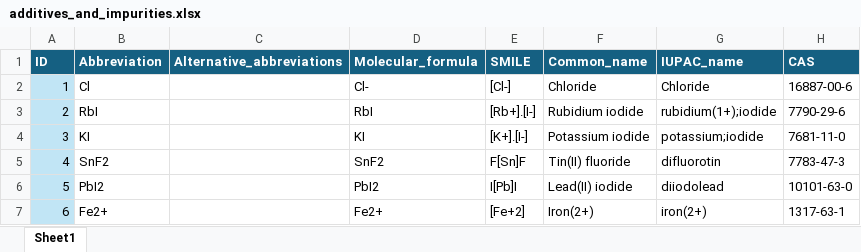
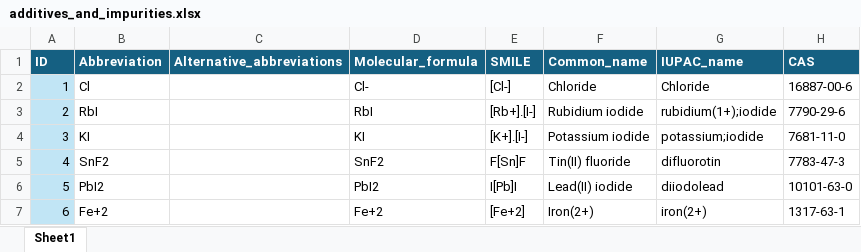
Before and after one commit to Jesperkemist/Perovskite_composition, an Excel workbook: Data_ions/additives_and_impurities.xlsx, sheet Sheet1, drawn as a sheet; only a part is shown; values as stored, in another font and other column widths than the file's, no borders; table styles not drawn; the diff names each change by its address in the sheet, - before the commit and + after, or states it on an @@ line.

```diff
--- a/Data_ions/additives_and_impurities.xlsx (sheet Sheet1)
+++ b/Data_ions/additives_and_impurities.xlsx (sheet Sheet1)
-B7 (Abbreviation): Fe2+
+B7 (Abbreviation): Fe+2
-D7 (Molecular_formula): Fe2+
+D7 (Molecular_formula): Fe+2
```
Also changed, not shown: 6 other files.
